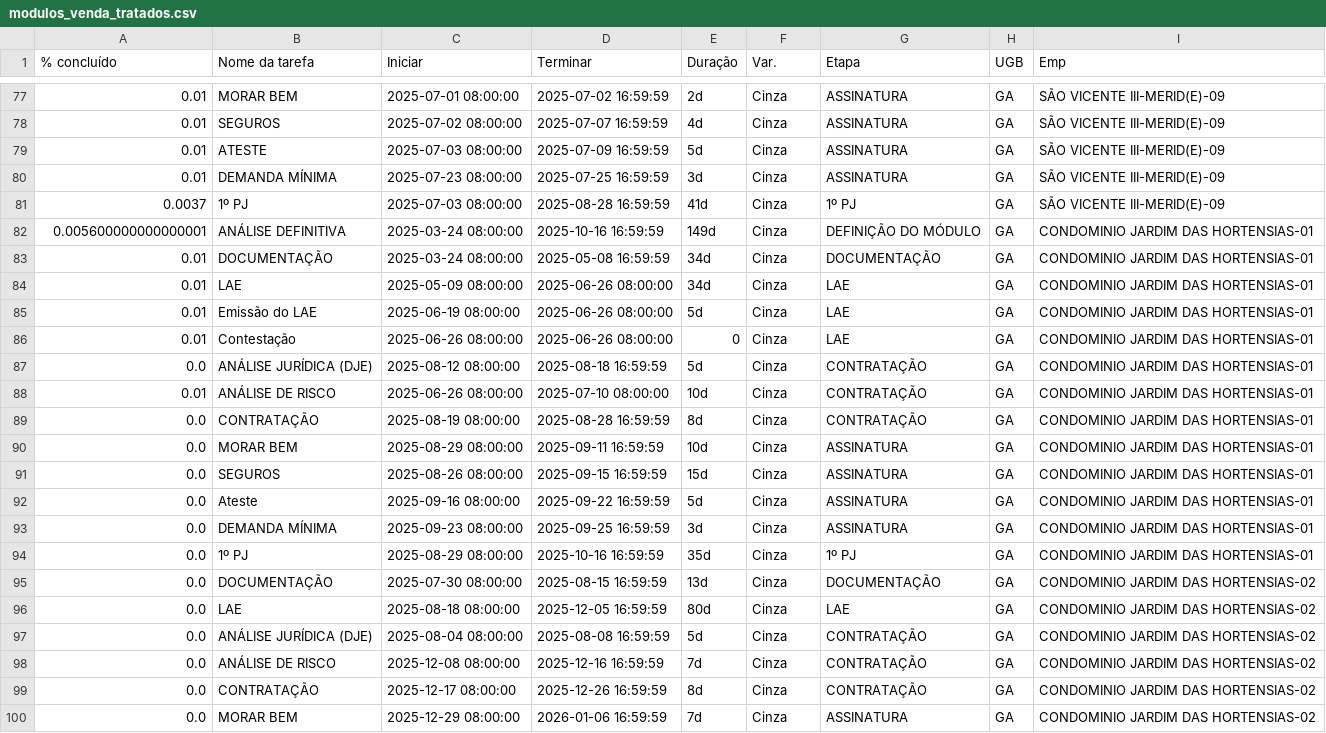
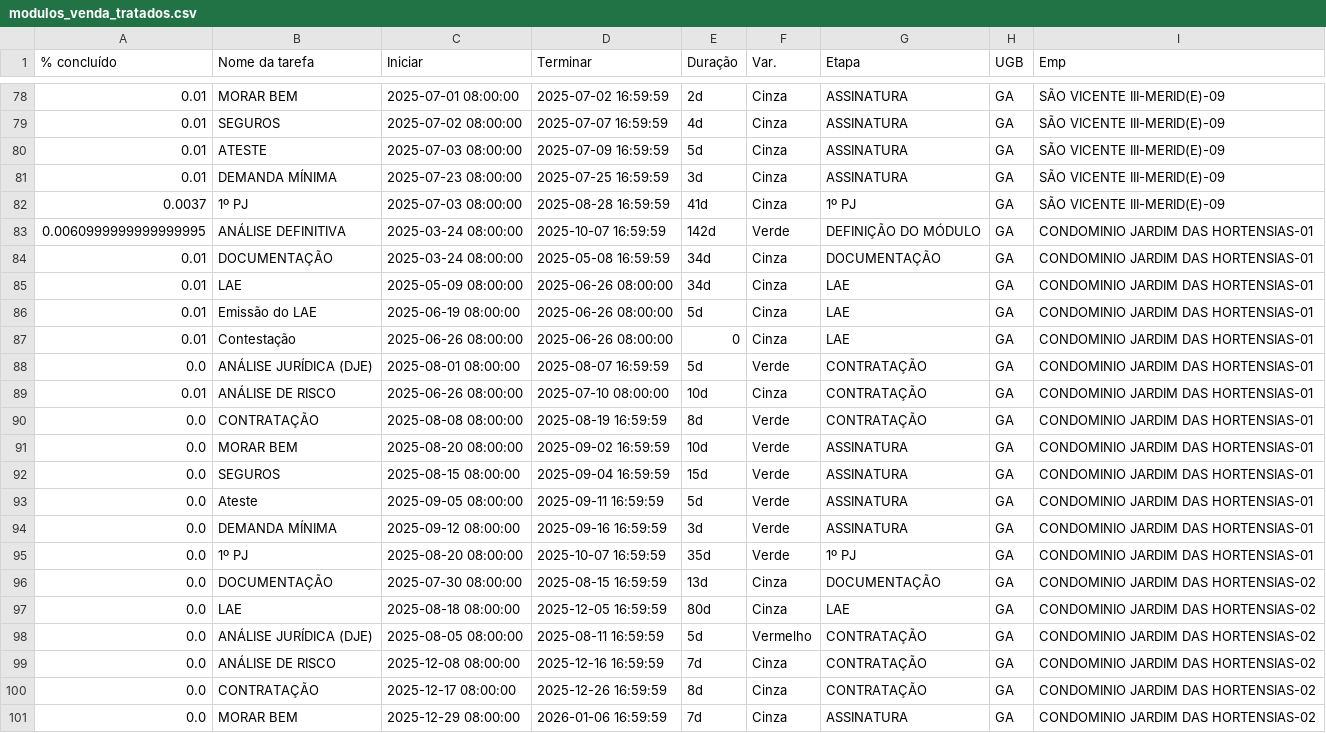
Before and after one commit to V-M-planejamento/MODULO_VENDAS, a CSV file: modulos_venda_tratados.csv, drawn as a sheet; only a part is shown, gaps mark what is left out; the diff covers the shown part only.

```diff
--- a/modulos_venda_tratados.csv
+++ b/modulos_venda_tratados.csv
@@ -81,3 +82,3 @@
 0.0037,1º PJ,2025-07-03 08:00:00,2025-08-28 16:59:59,41d,Cinza,1º PJ,GA,SÃO VICENTE III-MERID(E)-09
-0.005600000000000001,ANÁLISE DEFINITIVA,2025-03-24 08:00:00,2025-10-16 16:59:59,149d,Cinza,DEFINIÇÃO DO MÓDULO,GA,CONDOMINIO JARDIM DAS HORTENSIAS-01
+0.0060999999999999995,ANÁLISE DEFINITIVA,2025-03-24 08:00:00,2025-10-07 16:59:59,142d,Verde,DEFINIÇÃO DO MÓDULO,GA,CONDOMINIO JARDIM DAS HORTENSIAS-01
 0.01,DOCUMENTAÇÃO,2025-03-24 08:00:00,2025-05-08 16:59:59,34d,Cinza,DOCUMENTAÇÃO,GA,CONDOMINIO JARDIM DAS HORTENSIAS-01
@@ -86,13 +87,13 @@
 0.01,Contestação,2025-06-26 08:00:00,2025-06-26 08:00:00,0,Cinza,LAE,GA,CONDOMINIO JARDIM DAS HORTENSIAS-01
-0.0,ANÁLISE JURÍDICA (DJE),2025-08-12 08:00:00,2025-08-18 16:59:59,5d,Cinza,CONTRATAÇÃO,GA,CONDOMINIO JARDIM DAS HORTENSIAS-01
+0.0,ANÁLISE JURÍDICA (DJE),2025-08-01 08:00:00,2025-08-07 16:59:59,5d,Verde,CONTRATAÇÃO,GA,CONDOMINIO JARDIM DAS HORTENSIAS-01
 0.01,ANÁLISE DE RISCO,2025-06-26 08:00:00,2025-07-10 08:00:00,10d,Cinza,CONTRATAÇÃO,GA,CONDOMINIO JARDIM DAS HORTENSIAS-01
-0.0,CONTRATAÇÃO,2025-08-19 08:00:00,2025-08-28 16:59:59,8d,Cinza,CONTRATAÇÃO,GA,CONDOMINIO JARDIM DAS HORTENSIAS-01
-0.0,MORAR BEM,2025-08-29 08:00:00,2025-09-11 16:59:59,10d,Cinza,ASSINATURA,GA,CONDOMINIO JARDIM DAS HORTENSIAS-01
-0.0,SEGUROS,2025-08-26 08:00:00,2025-09-15 16:59:59,15d,Cinza,ASSINATURA,GA,CONDOMINIO JARDIM DAS HORTENSIAS-01
-0.0,Ateste,2025-09-16 08:00:00,2025-09-22 16:59:59,5d,Cinza,ASSINATURA,GA,CONDOMINIO JARDIM DAS HORTENSIAS-01
-0.0,DEMANDA MÍNIMA,2025-09-23 08:00:00,2025-09-25 16:59:59,3d,Cinza,ASSINATURA,GA,CONDOMINIO JARDIM DAS HORTENSIAS-01
-0.0,1º PJ,2025-08-29 08:00:00,2025-10-16 16:59:59,35d,Cinza,1º PJ,GA,CONDOMINIO JARDIM DAS HORTENSIAS-01
+0.0,CONTRATAÇÃO,2025-08-08 08:00:00,2025-08-19 16:59:59,8d,Verde,CONTRATAÇÃO,GA,CONDOMINIO JARDIM DAS HORTENSIAS-01
+0.0,MORAR BEM,2025-08-20 08:00:00,2025-09-02 16:59:59,10d,Verde,ASSINATURA,GA,CONDOMINIO JARDIM DAS HORTENSIAS-01
+0.0,SEGUROS,2025-08-15 08:00:00,2025-09-04 16:59:59,15d,Verde,ASSINATURA,GA,CONDOMINIO JARDIM DAS HORTENSIAS-01
+0.0,Ateste,2025-09-05 08:00:00,2025-09-11 16:59:59,5d,Verde,ASSINATURA,GA,CONDOMINIO JARDIM DAS HORTENSIAS-01
+0.0,DEMANDA MÍNIMA,2025-09-12 08:00:00,2025-09-16 16:59:59,3d,Verde,ASSINATURA,GA,CONDOMINIO JARDIM DAS HORTENSIAS-01
+0.0,1º PJ,2025-08-20 08:00:00,2025-10-07 16:59:59,35d,Verde,1º PJ,GA,CONDOMINIO JARDIM DAS HORTENSIAS-01
 0.0,DOCUMENTAÇÃO,2025-07-30 08:00:00,2025-08-15 16:59:59,13d,Cinza,DOCUMENTAÇÃO,GA,CONDOMINIO JARDIM DAS HORTENSIAS-02
 0.0,LAE,2025-08-18 08:00:00,2025-12-05 16:59:59,80d,Cinza,LAE,GA,CONDOMINIO JARDIM DAS HORTENSIAS-02
-0.0,ANÁLISE JURÍDICA (DJE),2025-08-04 08:00:00,2025-08-08 16:59:59,5d,Cinza,CONTRATAÇÃO,GA,CONDOMINIO JARDIM DAS HORTENSIAS-02
+0.0,ANÁLISE JURÍDICA (DJE),2025-08-05 08:00:00,2025-08-11 16:59:59,5d,Vermelho,CONTRATAÇÃO,GA,CONDOMINIO JARDIM DAS HORTENSIAS-02
 0.0,ANÁLISE DE RISCO,2025-12-08 08:00:00,2025-12-16 16:59:59,7d,Cinza,CONTRATAÇÃO,GA,CONDOMINIO JARDIM DAS HORTENSIAS-02
```
Also changed, not shown: 1 added row and 46 edited cells elsewhere in this file, 3 other files.
